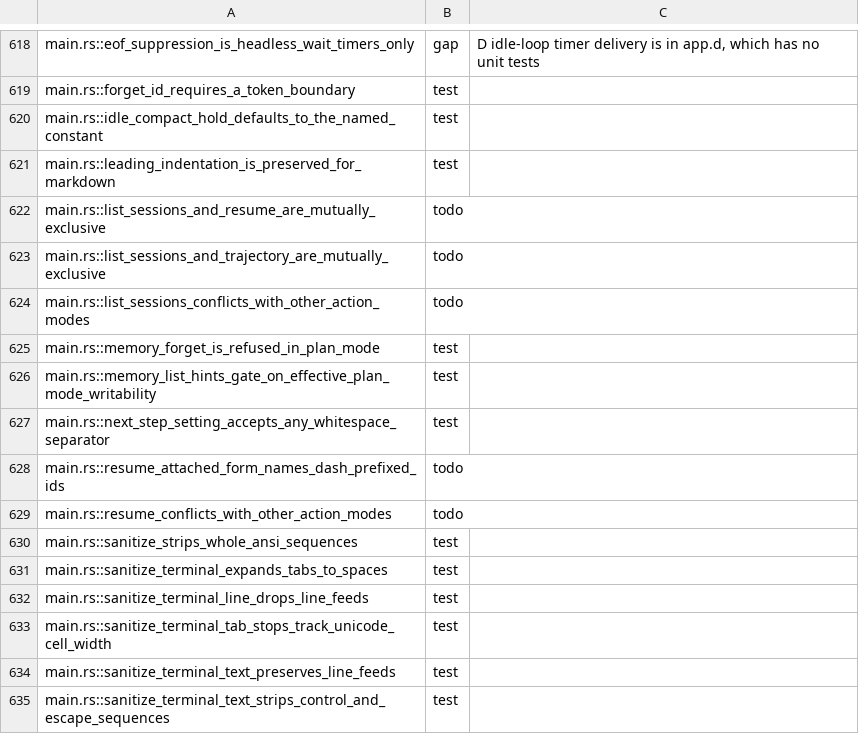
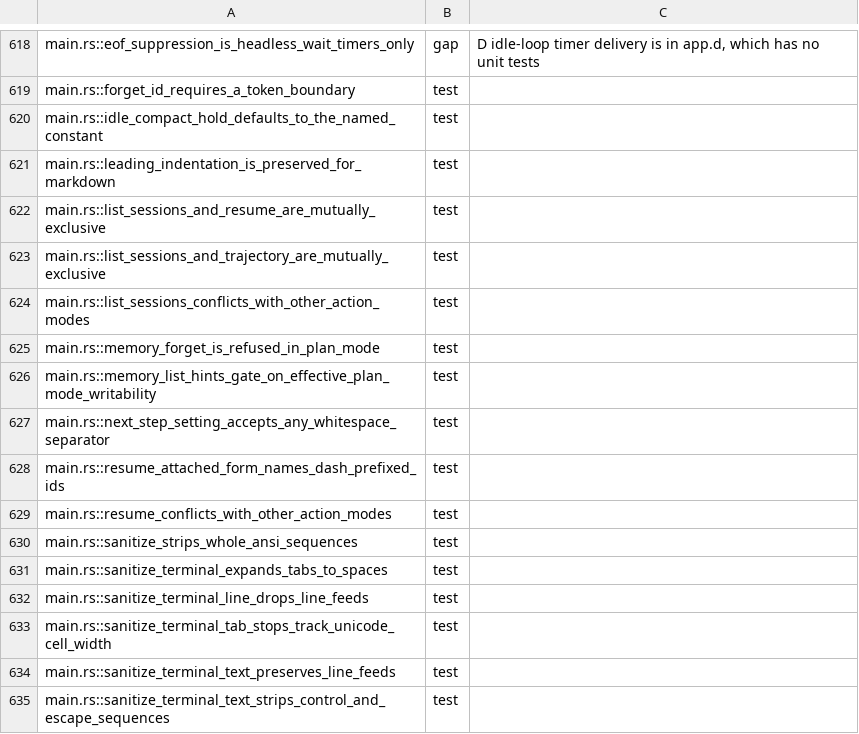
Before and after one commit to nanobpm/nano-coder, a TSV file: d/parity/manifest.tsv, drawn as a sheet; only a part is shown, gaps mark what is left out.

Commit message:
fix(d): reject --resume with --list-models; port cli conflict tests

```diff
--- a/d/parity/manifest.tsv
+++ b/d/parity/manifest.tsv
@@ -621,5 +621,5 @@ main.rs::idle_compact_hold_defaults_to_the_named_constant	test
 main.rs::leading_indentation_is_preserved_for_markdown	test
-main.rs::list_sessions_and_resume_are_mutually_exclusive	todo
-main.rs::list_sessions_and_trajectory_are_mutually_exclusive	todo
-main.rs::list_sessions_conflicts_with_other_action_modes	todo
+main.rs::list_sessions_and_resume_are_mutually_exclusive	test
+main.rs::list_sessions_and_trajectory_are_mutually_exclusive	test
+main.rs::list_sessions_conflicts_with_other_action_modes	test
 main.rs::memory_forget_is_refused_in_plan_mode	test
@@ -627,4 +627,4 @@ main.rs::memory_list_hints_gate_on_effective_plan_mode_writability	test
 main.rs::next_step_setting_accepts_any_whitespace_separator	test
-main.rs::resume_attached_form_names_dash_prefixed_ids	todo
-main.rs::resume_conflicts_with_other_action_modes	todo
+main.rs::resume_attached_form_names_dash_prefixed_ids	test
+main.rs::resume_conflicts_with_other_action_modes	test
 main.rs::sanitize_strips_whole_ansi_sequences	test
```
Also changed, not shown: 2 other files.
